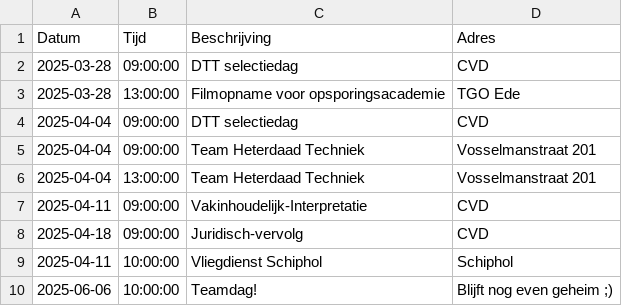
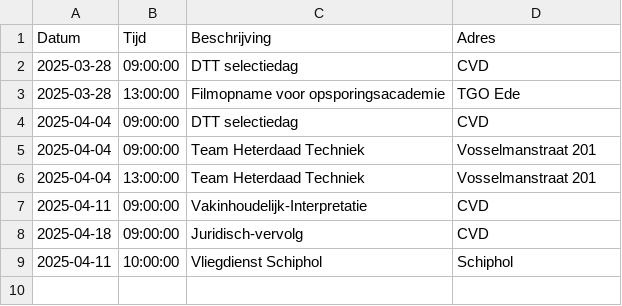
Before and after one commit to EvaHuisman/stunning-cashew, a CSV file: planning.csv, drawn as a sheet; the diff names each change by its address in the sheet, - before the commit and + after, or states it on an @@ line.

Commit message:
Update CSV planning.csv

```diff
--- a/planning.csv
+++ b/planning.csv
-row 10: 2025-06-06 | 10:00:00 | Teamdag! | Blijft nog even geheim ;)
```
